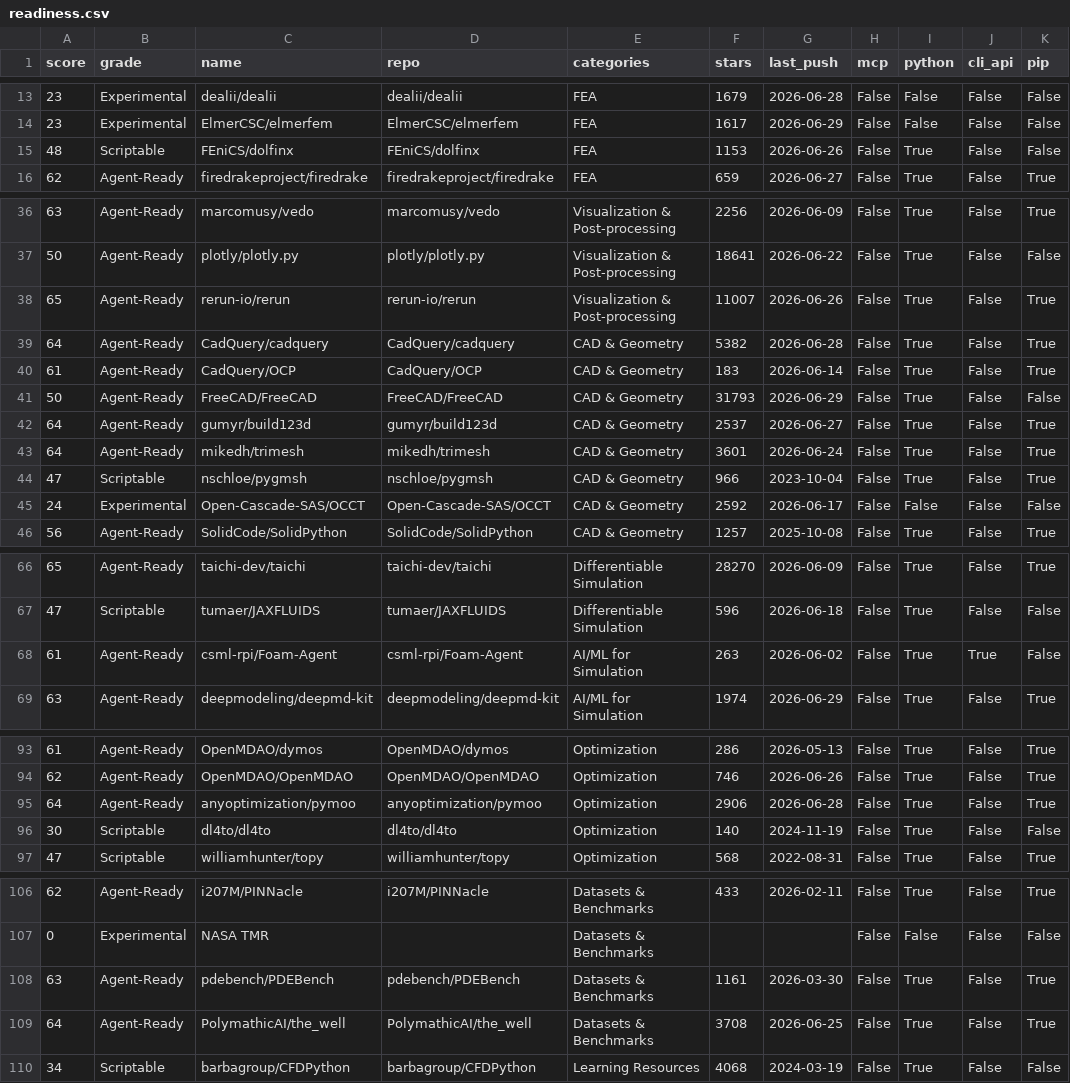
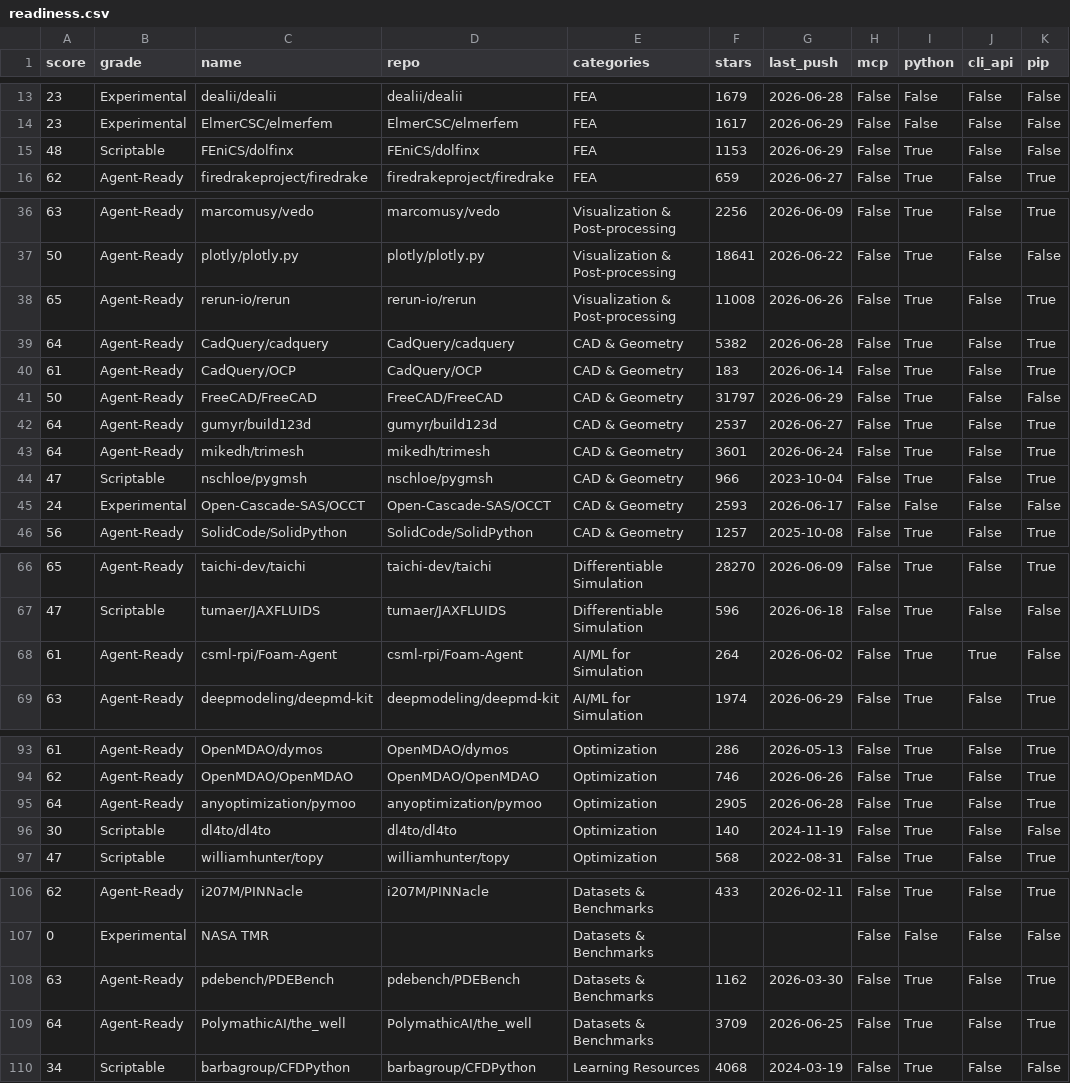
Before and after one commit to kimimgo/awesome-ai-cae, a CSV file: data/readiness.csv, drawn as a sheet; only a part is shown, gaps mark what is left out.

```diff
--- a/data/readiness.csv
+++ b/data/readiness.csv
@@ -14,3 +14,3 @@ score,grade,name,repo,categories,stars,last_push,mcp,python,cli_api,pip
 23,Experimental,ElmerCSC/elmerfem,ElmerCSC/elmerfem,FEA,1617,2026-06-29,False,False,False,False
-48,Scriptable,FEniCS/dolfinx,FEniCS/dolfinx,FEA,1153,2026-06-26,False,True,False,False
+48,Scriptable,FEniCS/dolfinx,FEniCS/dolfinx,FEA,1153,2026-06-29,False,True,False,False
 62,Agent-Ready,firedrakeproject/firedrake,firedrakeproject/firedrake,FEA,659,2026-06-27,False,True,False,True
@@ -37,6 +37,6 @@ score,grade,name,repo,categories,stars,last_push,mcp,python,cli_api,pip
 50,Agent-Ready,plotly/plotly.py,plotly/plotly.py,Visualization & Post-processing,18641,2026-06-22,False,True,False,False
-65,Agent-Ready,rerun-io/rerun,rerun-io/rerun,Visualization & Post-processing,11007,2026-06-26,False,True,False,True
+65,Agent-Ready,rerun-io/rerun,rerun-io/rerun,Visualization & Post-processing,11008,2026-06-26,False,True,False,True
 64,Agent-Ready,CadQuery/cadquery,CadQuery/cadquery,CAD & Geometry,5382,2026-06-28,False,True,False,True
 61,Agent-Ready,CadQuery/OCP,CadQuery/OCP,CAD & Geometry,183,2026-06-14,False,True,False,True
-50,Agent-Ready,FreeCAD/FreeCAD,FreeCAD/FreeCAD,CAD & Geometry,31793,2026-06-29,False,True,False,False
+50,Agent-Ready,FreeCAD/FreeCAD,FreeCAD/FreeCAD,CAD & Geometry,31797,2026-06-29,False,True,False,False
 64,Agent-Ready,gumyr/build123d,gumyr/build123d,CAD & Geometry,2537,2026-06-27,False,True,False,True
@@ -44,3 +44,3 @@ score,grade,name,repo,categories,stars,last_push,mcp,python,cli_api,pip
 47,Scriptable,nschloe/pygmsh,nschloe/pygmsh,CAD & Geometry,966,2023-10-04,False,True,False,True
-24,Experimental,Open-Cascade-SAS/OCCT,Open-Cascade-SAS/OCCT,CAD & Geometry,2592,2026-06-17,False,False,False,False
+24,Experimental,Open-Cascade-SAS/OCCT,Open-Cascade-SAS/OCCT,CAD & Geometry,2593,2026-06-17,False,False,False,False
 56,Agent-Ready,SolidCode/SolidPython,SolidCode/SolidPython,CAD & Geometry,1257,2025-10-08,False,True,False,True
@@ -67,3 +67,3 @@ score,grade,name,repo,categories,stars,last_push,mcp,python,cli_api,pip
 47,Scriptable,tumaer/JAXFLUIDS,tumaer/JAXFLUIDS,Differentiable Simulation,596,2026-06-18,False,True,False,False
-61,Agent-Ready,csml-rpi/Foam-Agent,csml-rpi/Foam-Agent,AI/ML for Simulation,263,2026-06-02,False,True,True,False
+61,Agent-Ready,csml-rpi/Foam-Agent,csml-rpi/Foam-Agent,AI/ML for Simulation,264,2026-06-02,False,True,True,False
 63,Agent-Ready,deepmodeling/deepmd-kit,deepmodeling/deepmd-kit,AI/ML for Simulation,1974,2026-06-29,False,True,False,True
@@ -94,3 +94,3 @@ score,grade,name,repo,categories,stars,last_push,mcp,python,cli_api,pip
 62,Agent-Ready,OpenMDAO/OpenMDAO,OpenMDAO/OpenMDAO,Optimization,746,2026-06-26,False,True,False,True
-64,Agent-Ready,anyoptimization/pymoo,anyoptimization/pymoo,Optimization,2906,2026-06-28,False,True,False,True
+64,Agent-Ready,anyoptimization/pymoo,anyoptimization/pymoo,Optimization,2905,2026-06-28,False,True,False,True
 30,Scriptable,dl4to/dl4to,dl4to/dl4to,Optimization,140,2024-11-19,False,True,False,False
@@ -107,4 +107,4 @@ score,grade,name,repo,categories,stars,last_push,mcp,python,cli_api,pip
 0,Experimental,NASA TMR,,Datasets & Benchmarks,,,False,False,False,False
-63,Agent-Ready,pdebench/PDEBench,pdebench/PDEBench,Datasets & Benchmarks,1161,2026-03-30,False,True,False,True
-64,Agent-Ready,PolymathicAI/the_well,PolymathicAI/the_well,Datasets & Benchmarks,3708,2026-06-25,False,True,False,True
+63,Agent-Ready,pdebench/PDEBench,pdebench/PDEBench,Datasets & Benchmarks,1162,2026-03-30,False,True,False,True
+64,Agent-Ready,PolymathicAI/the_well,PolymathicAI/the_well,Datasets & Benchmarks,3709,2026-06-25,False,True,False,True
 34,Scriptable,barbagroup/CFDPython,barbagroup/CFDPython,Learning Resources,4068,2024-03-19,False,True,False,False
```
Also changed, not shown: 4 other files.
